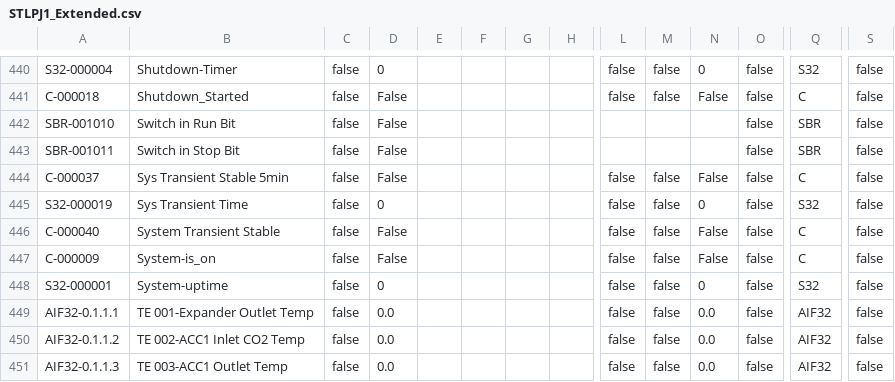
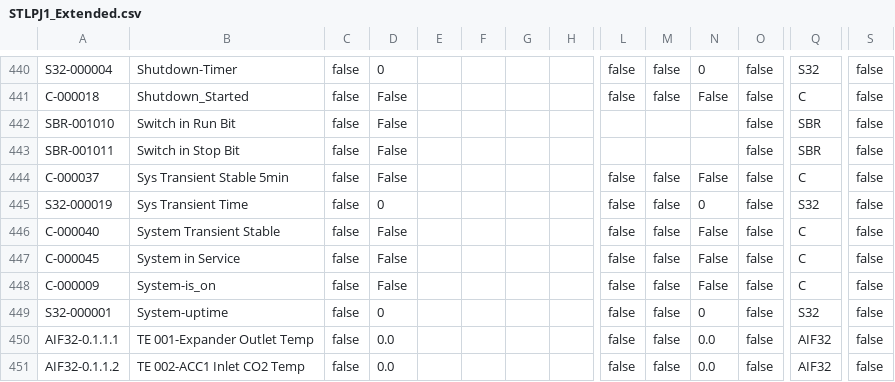
Before and after one commit to tuxx0rz/PLC-St-Louis, a CSV file: STLPJ1_Extended.csv, drawn as a sheet; only a part is shown, gaps mark what is left out; the shorter side is filled out with more unchanged rows; rows hold the shown columns only; the diff names each change by its address in the sheet, - before the commit and + after, or states it on an @@ line.

```diff
--- a/STLPJ1_Extended.csv
+++ b/STLPJ1_Extended.csv
+row 447: C-000045 | System in Service | false | False |  |  |  |  | false | false | False | false | C | false
```
Also changed, not shown: STLPJ1_Basic.csv, 1 other file.
